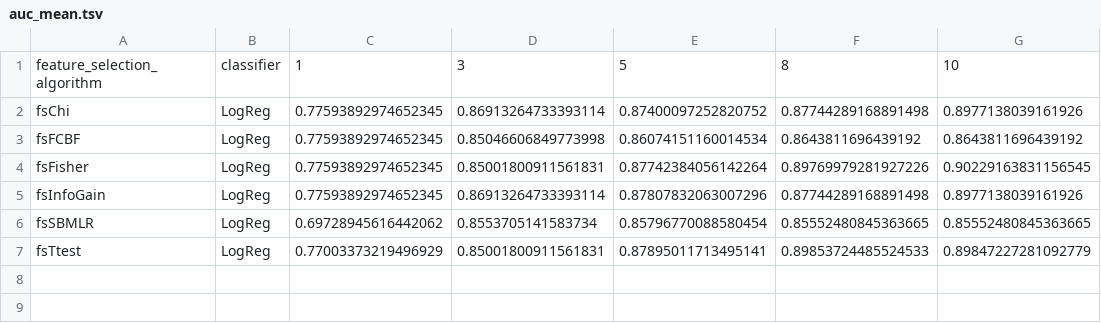
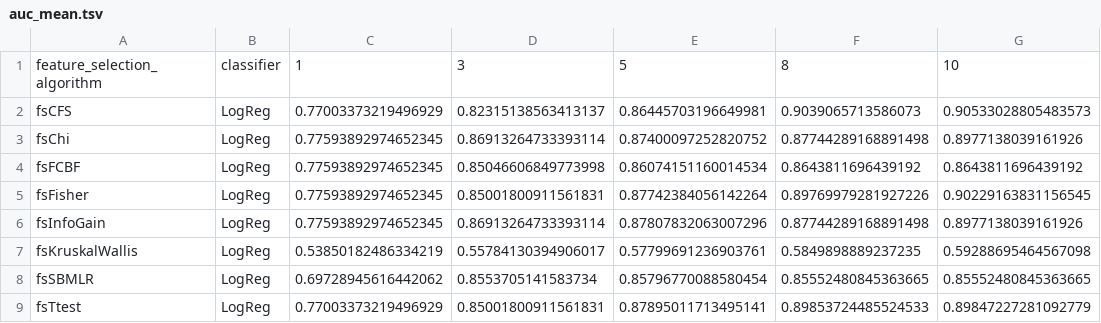
Before and after one commit to ksrivastava/EECS445Project, a TSV file: features/features_data/auc_mean.tsv, drawn as a sheet.

```diff
--- a/features/features_data/auc_mean.tsv
+++ b/features/features_data/auc_mean.tsv
@@ -1,2 +1,3 @@
 feature_selection_algorithm	classifier	1	3	5	8	10
+fsCFS	LogReg	0.77003373219496929	0.82315138563413137	0.86445703196649981	0.9039065713586073	0.90533028805483573
 fsChi	LogReg	0.77593892974652345	0.86913264733393114	0.87400097252820752	0.87744289168891498	0.8977138039161926
@@ -5,2 +6,3 @@ fsFisher	LogReg	0.77593892974652345	0.85001800911561831	0.87742384056142264	0.89
 fsInfoGain	LogReg	0.77593892974652345	0.86913264733393114	0.87807832063007296	0.87744289168891498	0.8977138039161926
+fsKruskalWallis	LogReg	0.53850182486334219	0.55784130394906017	0.57799691236903761	0.5849898889237235	0.59288695464567098
 fsSBMLR	LogReg	0.69728945616442062	0.8553705141583734	0.85796770088580454	0.85552480845363665	0.85552480845363665
```
Also changed, not shown: 11 other files.
